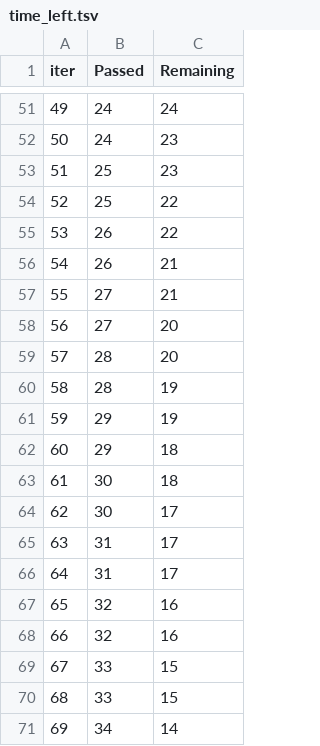
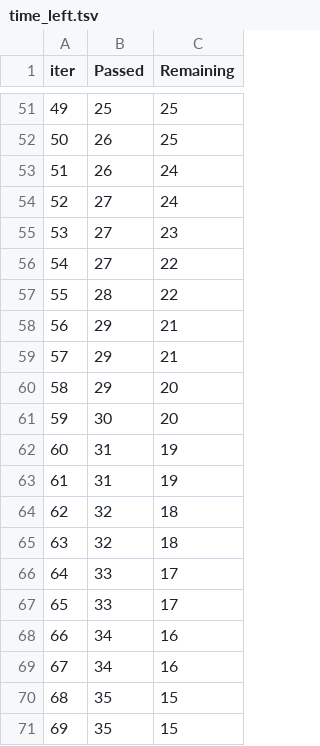
Before and after one commit to gritzoogil/ml-project, a TSV file: catboost_info/time_left.tsv, drawn as a sheet; only a part is shown, gaps mark what is left out; the diff covers the shown part only.

```diff
--- a/catboost_info/time_left.tsv
+++ b/catboost_info/time_left.tsv
@@ -51,21 +51,21 @@ iter	Passed	Remaining
-49	24	24
-50	24	23
-51	25	23
-52	25	22
-53	26	22
-54	26	21
-55	27	21
-56	27	20
-57	28	20
-58	28	19
-59	29	19
-60	29	18
-61	30	18
-62	30	17
-63	31	17
-64	31	17
-65	32	16
-66	32	16
-67	33	15
-68	33	15
-69	34	14
+49	25	25
+50	26	25
+51	26	24
+52	27	24
+53	27	23
+54	27	22
+55	28	22
+56	29	21
+57	29	21
+58	29	20
+59	30	20
+60	31	19
+61	31	19
+62	32	18
+63	32	18
+64	33	17
+65	33	17
+66	34	16
+67	34	16
+68	35	15
+69	35	15
```
Also changed, not shown: 114 edited cells elsewhere in this file, 8 other files.
